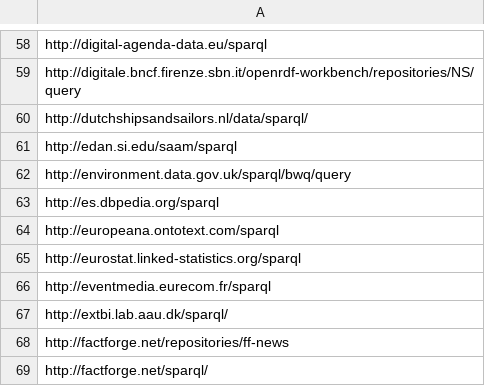
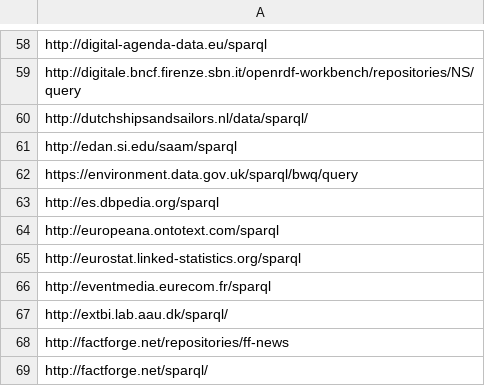
Before and after one commit to neumarcx/sparql, a CSV file: sparqlendpoint_master.csv, drawn as a sheet; only a part is shown, gaps mark what is left out.

Commit message:
301 moved to TLS

```diff
--- a/sparqlendpoint_master.csv
+++ b/sparqlendpoint_master.csv
@@ -61,3 +61,3 @@ http://dutchshipsandsailors.nl/data/sparql/
 http://edan.si.edu/saam/sparql
-http://environment.data.gov.uk/sparql/bwq/query
+https://environment.data.gov.uk/sparql/bwq/query
 http://es.dbpedia.org/sparql
```
